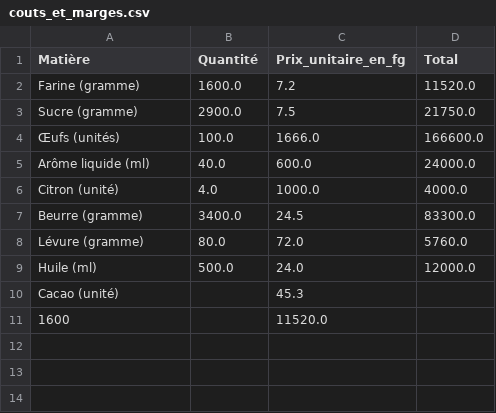
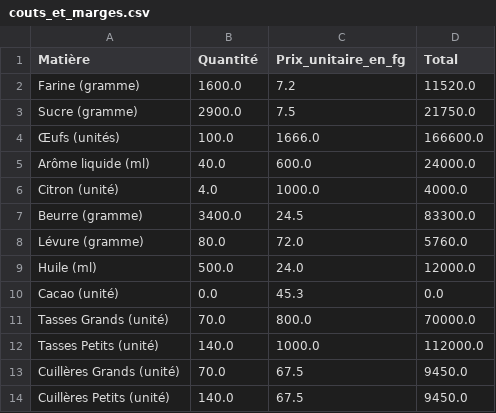
Before and after one commit to ibrahimasorydiallo1/projet_bina, a CSV file: assets/couts_et_marges.csv, drawn as a sheet.

Commit message:
desactiver synchro tasses

```diff
--- a/assets/couts_et_marges.csv
+++ b/assets/couts_et_marges.csv
@@ -9,3 +9,6 @@ Lévure (gramme),80.0,72.0,5760.0
 Huile (ml),500.0,24.0,12000.0
-Cacao (unité),,45.3,
-1600,,11520.0,
+Cacao (unité),0.0,45.3,0.0
+Tasses Grands (unité),70.0,800.0,70000.0
+Tasses Petits (unité),140.0,1000.0,112000.0
+Cuillères Grands (unité),70.0,67.5,9450.0
+Cuillères Petits (unité),140.0,67.5,9450.0
```
Also changed, not shown: assets/recette_grands_chocolat.csv, assets/recette_grands_vanilles.csv, 2 other files.
